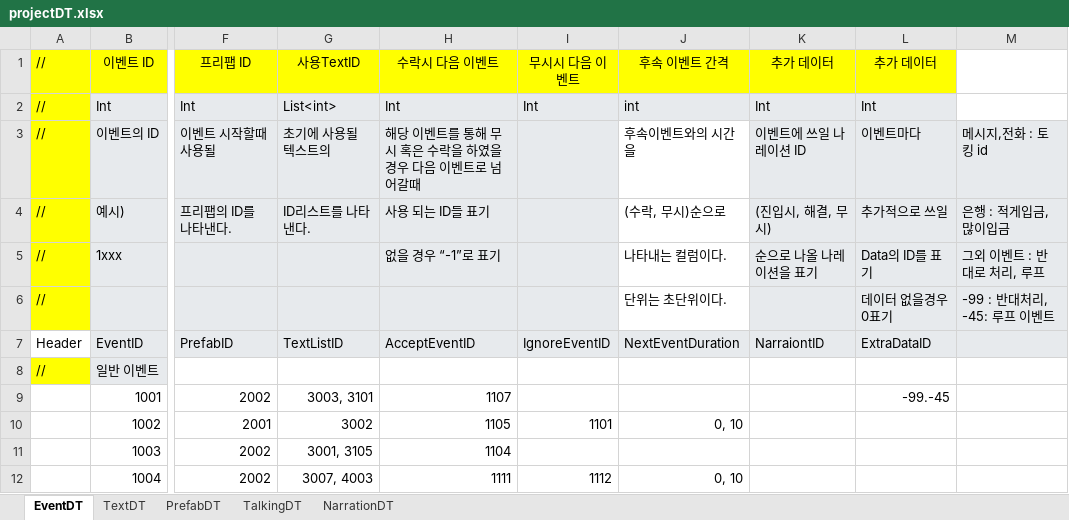
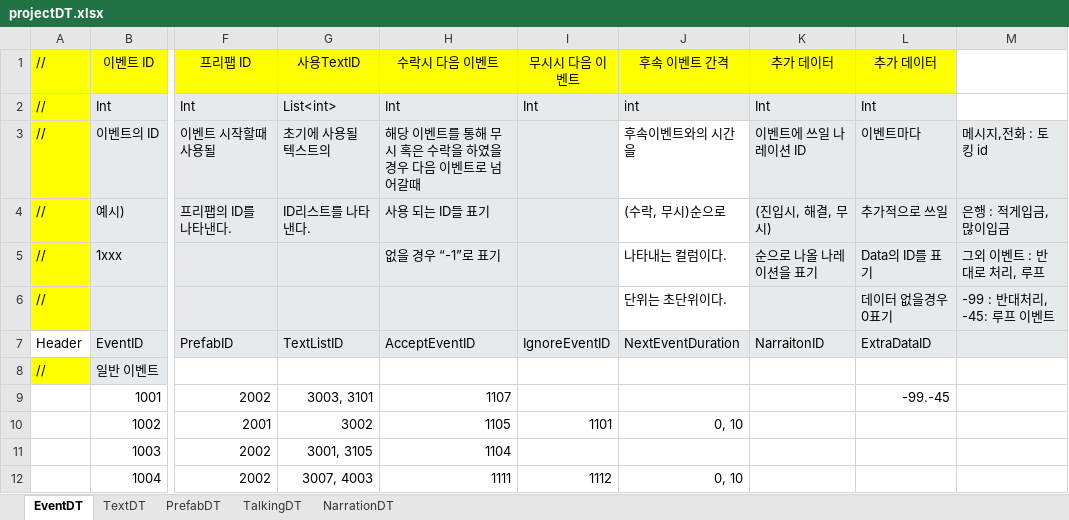
Before and after one commit to weariness00/Mandle_10Minute_Game, an Excel workbook: document/projectDT.xlsx, sheet EventDT, drawn as a sheet; only a part is shown, gaps mark what is left out; values as stored, in another font and other column widths than the file's, no borders; the diff names each change by its address in the sheet, - before the commit and + after, or states it on an @@ line.

```diff
--- a/document/projectDT.xlsx (sheet EventDT)
+++ b/document/projectDT.xlsx (sheet EventDT)
-K7 (추가 데이터): NarraiontID
+K7 (추가 데이터): NarraitonID
```
Also changed, not shown: 1 other file.
